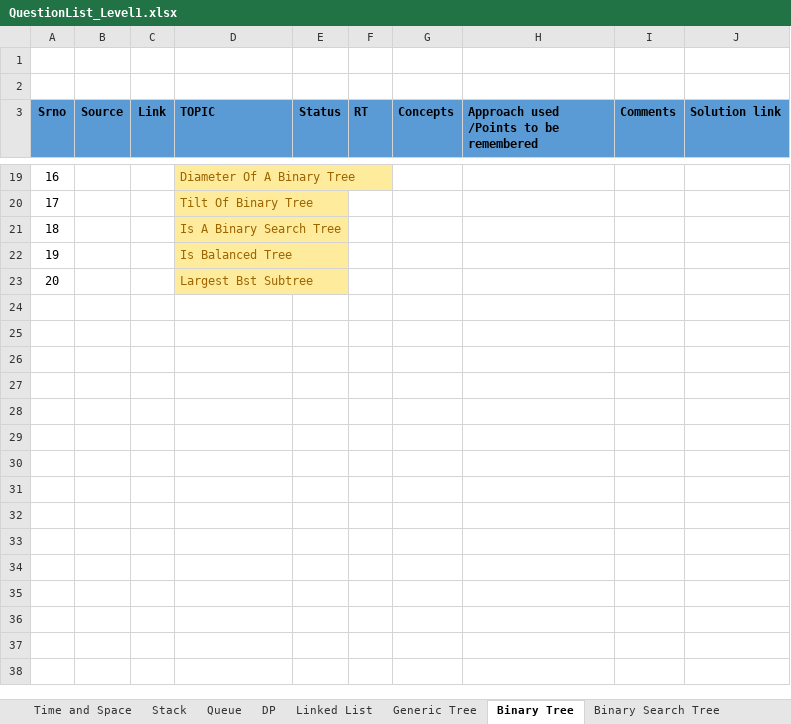
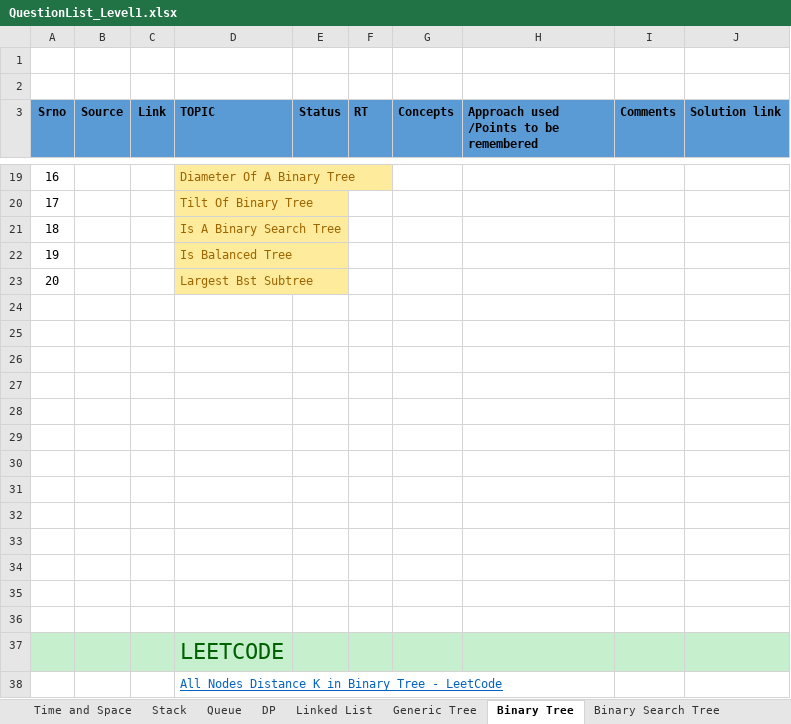
Before and after one commit to spartan4cs/CP, an Excel workbook: QuestionList_Level1.xlsx, sheet Binary Tree, drawn as a sheet; only a part is shown, gaps mark what is left out; values as stored, in another font and other column widths than the file's, no borders; the diff names each change by its address in the sheet, - before the commit and + after, or states it on an @@ line.

```diff
--- a/QuestionList_Level1.xlsx (sheet Binary Tree)
+++ b/QuestionList_Level1.xlsx (sheet Binary Tree)
+row 24: (empty)
+row 25: (empty)
+row 26: (empty)
+row 27: (empty)
+row 28: (empty)
+row 29: (empty)
+row 30: (empty)
+row 31: (empty)
+row 32: (empty)
+row 33: (empty)
+row 34: (empty)
+row 35: (empty)
+row 36: (empty)
+row 37:  |  |  | LEETCODE
+row 38:  |  |  | All Nodes Distance K in Binary Tree - LeetCode
```
Also changed, not shown: 2 other files.
